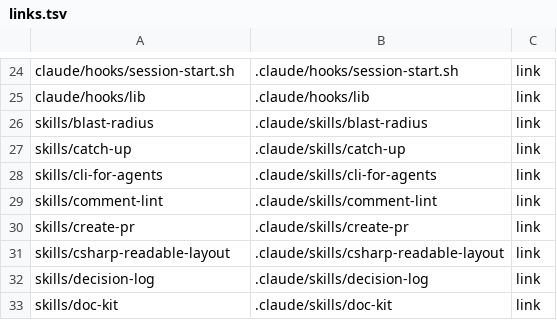
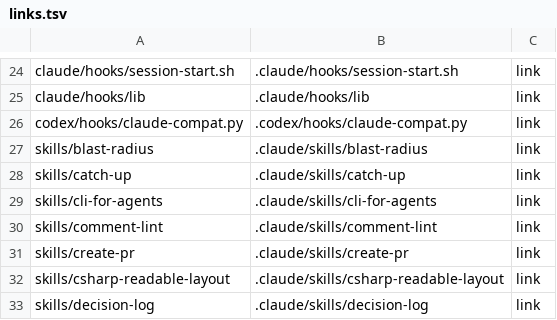
Before and after one commit to cocodding0723/claude-config, a TSV file: links.tsv, drawn as a sheet; only a part is shown, gaps mark what is left out; the shorter side is filled out with more unchanged rows.

Commit message:
저장소 밖에 있던 Codex 훅 변환기를 그대로 옮김

```diff
--- a/links.tsv
+++ b/links.tsv
@@ -25,2 +25,3 @@ claude/hooks/session-start.sh	.claude/hooks/session-start.sh	link
 claude/hooks/lib	.claude/hooks/lib	link
+codex/hooks/claude-compat.py	.codex/hooks/claude-compat.py	link
 skills/blast-radius	.claude/skills/blast-radius	link
```
Also changed, not shown: 1 other file.
